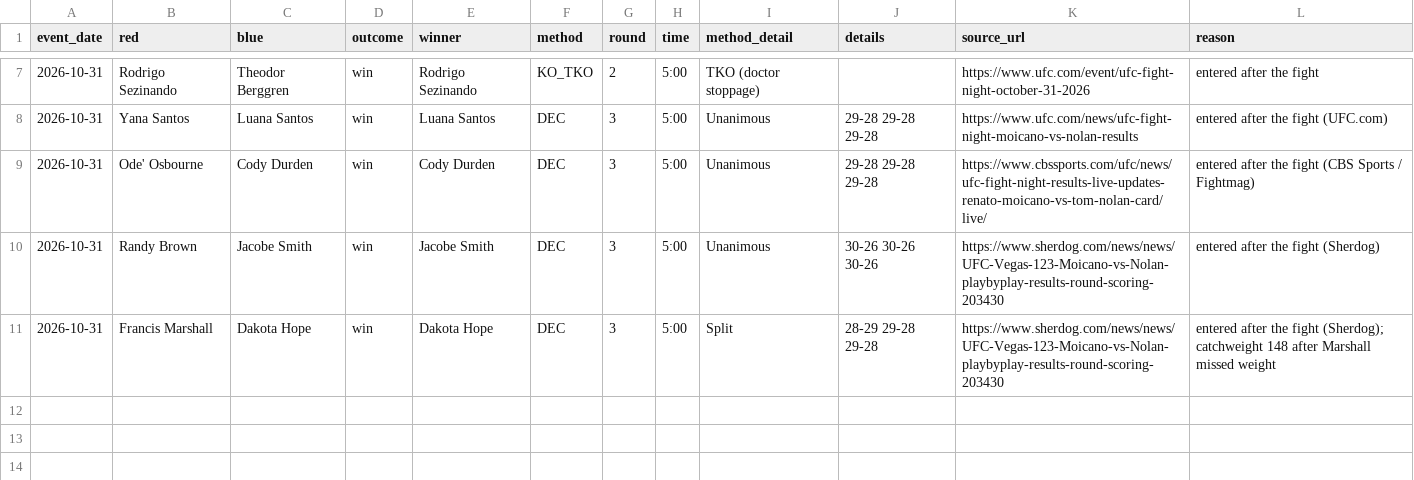
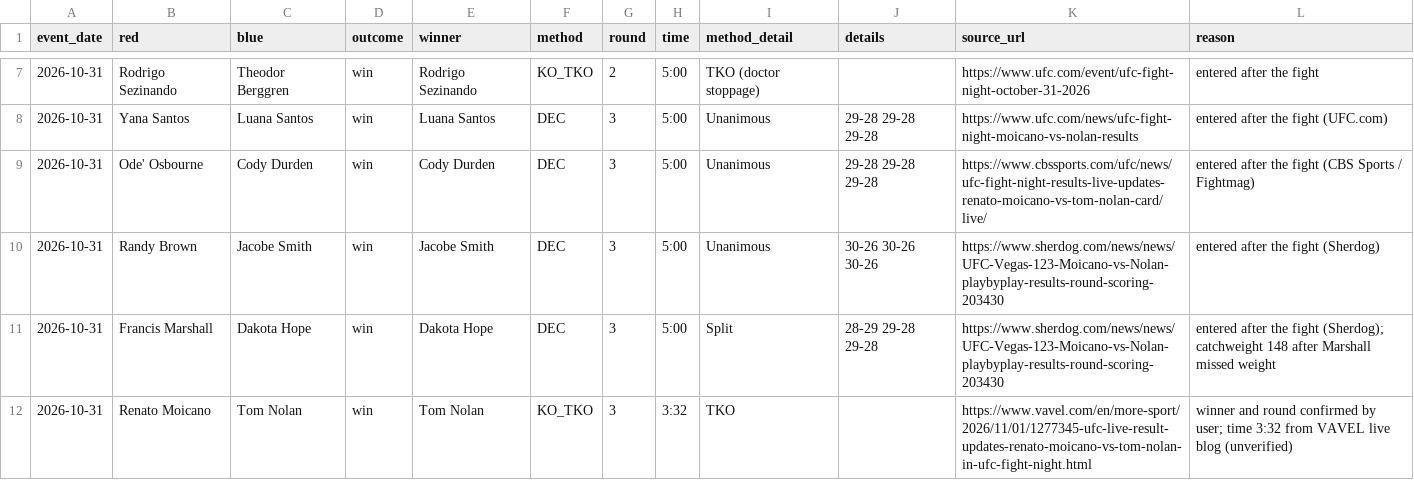
Before and after one commit to stephenjanicki23/rellax, a CSV file: ufc-predictor/cards/results-2026-10-31.csv, drawn as a sheet; only a part is shown, gaps mark what is left out; the diff names each change by its address in the sheet, - before the commit and + after, or states it on an @@ line.

```diff
--- a/ufc-predictor/cards/results-2026-10-31.csv
+++ b/ufc-predictor/cards/results-2026-10-31.csv
+row 12: 2026-10-31 | Renato Moicano | Tom Nolan | win | Tom Nolan | KO_TKO | 3 | 3:32 | TKO |  | https://www.vavel.com/en/more-sport/2026/11/01/1277345-ufc-live-result-updates-renato-moicano-vs-tom-nolan-in-ufc-fight-night.html | winner and round confirmed by user; time 3:32 from VAVEL live blog (unverified)
```
